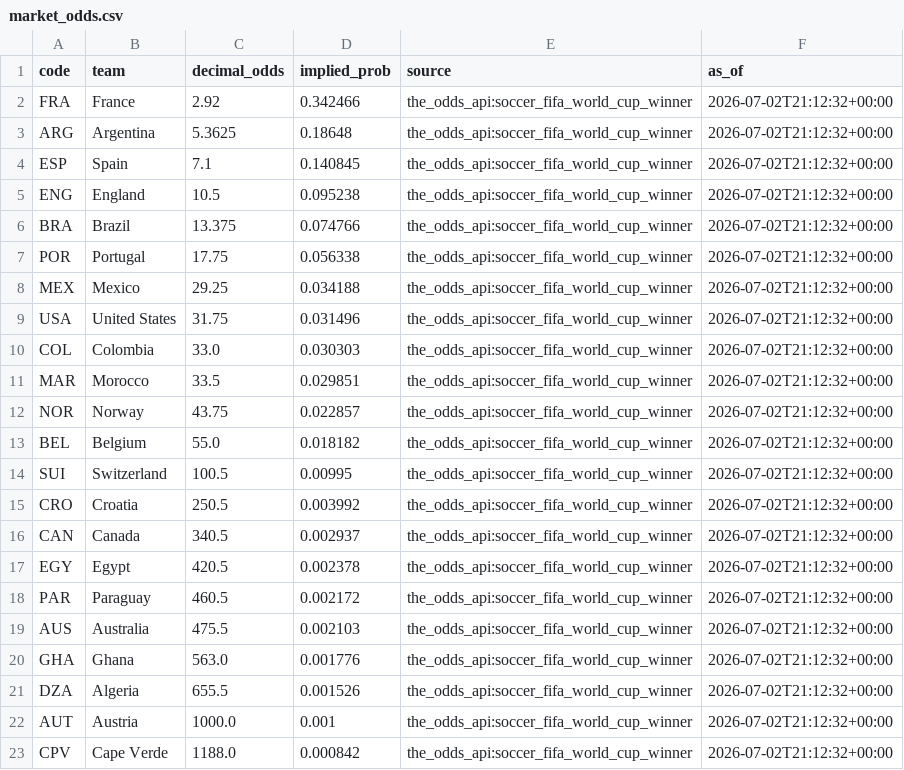
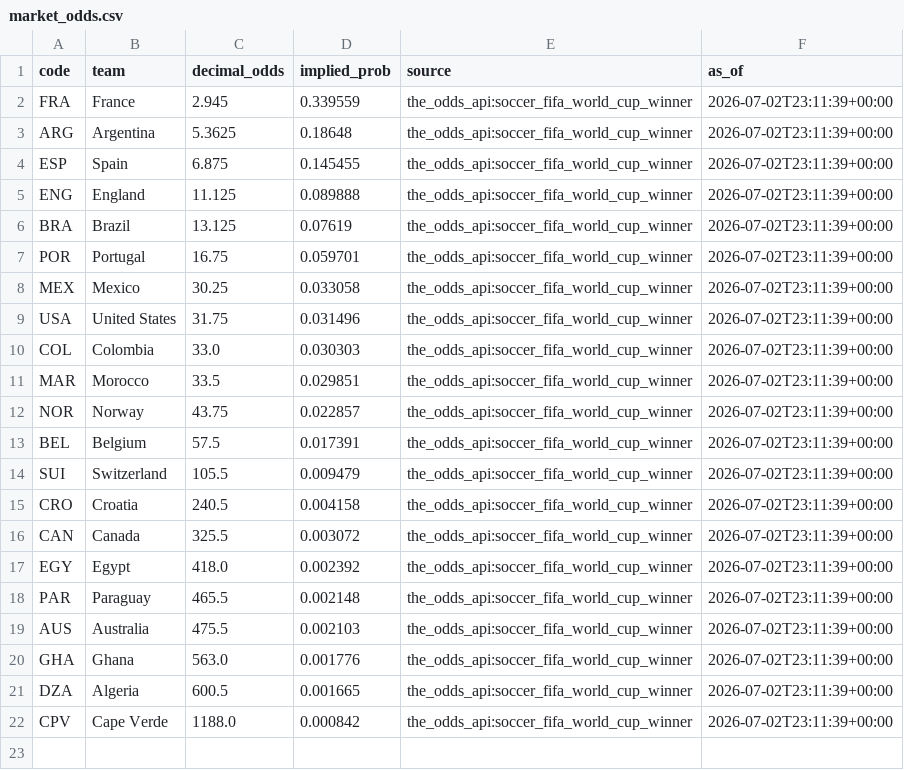
Before and after one commit to j-abed/world-cup-predictor, a CSV file: data/market_odds.csv, drawn as a sheet.

```diff
--- a/data/market_odds.csv
+++ b/data/market_odds.csv
@@ -1,23 +1,22 @@
 code,team,decimal_odds,implied_prob,source,as_of
-FRA,France,2.92,0.342466,the_odds_api:soccer_fifa_world_cup_winner,2026-07-02T21:12:32+00:00
-ARG,Argentina,5.3625,0.18648,the_odds_api:soccer_fifa_world_cup_winner,2026-07-02T21:12:32+00:00
-ESP,Spain,7.1,0.140845,the_odds_api:soccer_fifa_world_cup_winner,2026-07-02T21:12:32+00:00
-ENG,England,10.5,0.095238,the_odds_api:soccer_fifa_world_cup_winner,2026-07-02T21:12:32+00:00
-BRA,Brazil,13.375,0.074766,the_odds_api:soccer_fifa_world_cup_winner,2026-07-02T21:12:32+00:00
-POR,Portugal,17.75,0.056338,the_odds_api:soccer_fifa_world_cup_winner,2026-07-02T21:12:32+00:00
-MEX,Mexico,29.25,0.034188,the_odds_api:soccer_fifa_world_cup_winner,2026-07-02T21:12:32+00:00
-USA,United States,31.75,0.031496,the_odds_api:soccer_fifa_world_cup_winner,2026-07-02T21:12:32+00:00
-COL,Colombia,33.0,0.030303,the_odds_api:soccer_fifa_world_cup_winner,2026-07-02T21:12:32+00:00
-MAR,Morocco,33.5,0.029851,the_odds_api:soccer_fifa_world_cup_winner,2026-07-02T21:12:32+00:00
-NOR,Norway,43.75,0.022857,the_odds_api:soccer_fifa_world_cup_winner,2026-07-02T21:12:32+00:00
-BEL,Belgium,55.0,0.018182,the_odds_api:soccer_fifa_world_cup_winner,2026-07-02T21:12:32+00:00
-SUI,Switzerland,100.5,0.00995,the_odds_api:soccer_fifa_world_cup_winner,2026-07-02T21:12:32+00:00
-CRO,Croatia,250.5,0.003992,the_odds_api:soccer_fifa_world_cup_winner,2026-07-02T21:12:32+00:00
-CAN,Canada,340.5,0.002937,the_odds_api:soccer_fifa_world_cup_winner,2026-07-02T21:12:32+00:00
-EGY,Egypt,420.5,0.002378,the_odds_api:soccer_fifa_world_cup_winner,2026-07-02T21:12:32+00:00
-PAR,Paraguay,460.5,0.002172,the_odds_api:soccer_fifa_world_cup_winner,2026-07-02T21:12:32+00:00
-AUS,Australia,475.5,0.002103,the_odds_api:soccer_fifa_world_cup_winner,2026-07-02T21:12:32+00:00
-GHA,Ghana,563.0,0.001776,the_odds_api:soccer_fifa_world_cup_winner,2026-07-02T21:12:32+00:00
-DZA,Algeria,655.5,0.001526,the_odds_api:soccer_fifa_world_cup_winner,2026-07-02T21:12:32+00:00
-AUT,Austria,1000.0,0.001,the_odds_api:soccer_fifa_world_cup_winner,2026-07-02T21:12:32+00:00
-CPV,Cape Verde,1188.0,0.000842,the_odds_api:soccer_fifa_world_cup_winner,2026-07-02T21:12:32+00:00
+FRA,France,2.945,0.339559,the_odds_api:soccer_fifa_world_cup_winner,2026-07-02T23:11:39+00:00
+ARG,Argentina,5.3625,0.18648,the_odds_api:soccer_fifa_world_cup_winner,2026-07-02T23:11:39+00:00
+ESP,Spain,6.875,0.145455,the_odds_api:soccer_fifa_world_cup_winner,2026-07-02T23:11:39+00:00
+ENG,England,11.125,0.089888,the_odds_api:soccer_fifa_world_cup_winner,2026-07-02T23:11:39+00:00
+BRA,Brazil,13.125,0.07619,the_odds_api:soccer_fifa_world_cup_winner,2026-07-02T23:11:39+00:00
+POR,Portugal,16.75,0.059701,the_odds_api:soccer_fifa_world_cup_winner,2026-07-02T23:11:39+00:00
+MEX,Mexico,30.25,0.033058,the_odds_api:soccer_fifa_world_cup_winner,2026-07-02T23:11:39+00:00
+USA,United States,31.75,0.031496,the_odds_api:soccer_fifa_world_cup_winner,2026-07-02T23:11:39+00:00
+COL,Colombia,33.0,0.030303,the_odds_api:soccer_fifa_world_cup_winner,2026-07-02T23:11:39+00:00
+MAR,Morocco,33.5,0.029851,the_odds_api:soccer_fifa_world_cup_winner,2026-07-02T23:11:39+00:00
+NOR,Norway,43.75,0.022857,the_odds_api:soccer_fifa_world_cup_winner,2026-07-02T23:11:39+00:00
+BEL,Belgium,57.5,0.017391,the_odds_api:soccer_fifa_world_cup_winner,2026-07-02T23:11:39+00:00
+SUI,Switzerland,105.5,0.009479,the_odds_api:soccer_fifa_world_cup_winner,2026-07-02T23:11:39+00:00
+CRO,Croatia,240.5,0.004158,the_odds_api:soccer_fifa_world_cup_winner,2026-07-02T23:11:39+00:00
+CAN,Canada,325.5,0.003072,the_odds_api:soccer_fifa_world_cup_winner,2026-07-02T23:11:39+00:00
+EGY,Egypt,418.0,0.002392,the_odds_api:soccer_fifa_world_cup_winner,2026-07-02T23:11:39+00:00
+PAR,Paraguay,465.5,0.002148,the_odds_api:soccer_fifa_world_cup_winner,2026-07-02T23:11:39+00:00
+AUS,Australia,475.5,0.002103,the_odds_api:soccer_fifa_world_cup_winner,2026-07-02T23:11:39+00:00
+GHA,Ghana,563.0,0.001776,the_odds_api:soccer_fifa_world_cup_winner,2026-07-02T23:11:39+00:00
+DZA,Algeria,600.5,0.001665,the_odds_api:soccer_fifa_world_cup_winner,2026-07-02T23:11:39+00:00
+CPV,Cape Verde,1188.0,0.000842,the_odds_api:soccer_fifa_world_cup_winner,2026-07-02T23:11:39+00:00
```
Also changed, not shown: 1 other file.
